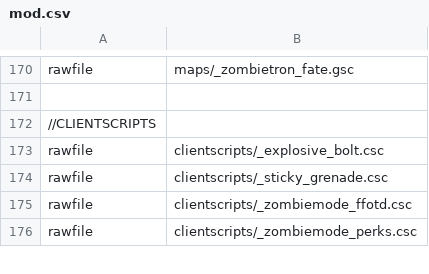
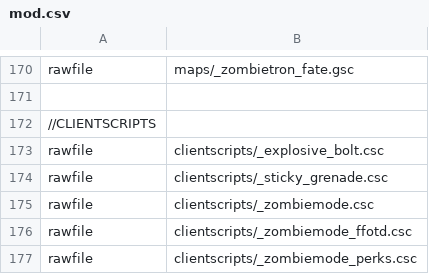
Before and after one commit to jhw2167/BO1-Reimagined-hotfitx, a CSV file: mod.csv, drawn as a sheet; only a part is shown, gaps mark what is left out.

Commit message:
Added zombiemode clientscript to mod.csv since it might be causeing compile issue on other systems

```diff
--- a/mod.csv
+++ b/mod.csv
@@ -174,2 +174,3 @@ rawfile,clientscripts/_explosive_bolt.csc
 rawfile,clientscripts/_sticky_grenade.csc
+rawfile,clientscripts/_zombiemode.csc
 rawfile,clientscripts/_zombiemode_ffotd.csc
```
Also changed, not shown: 1 other file.
